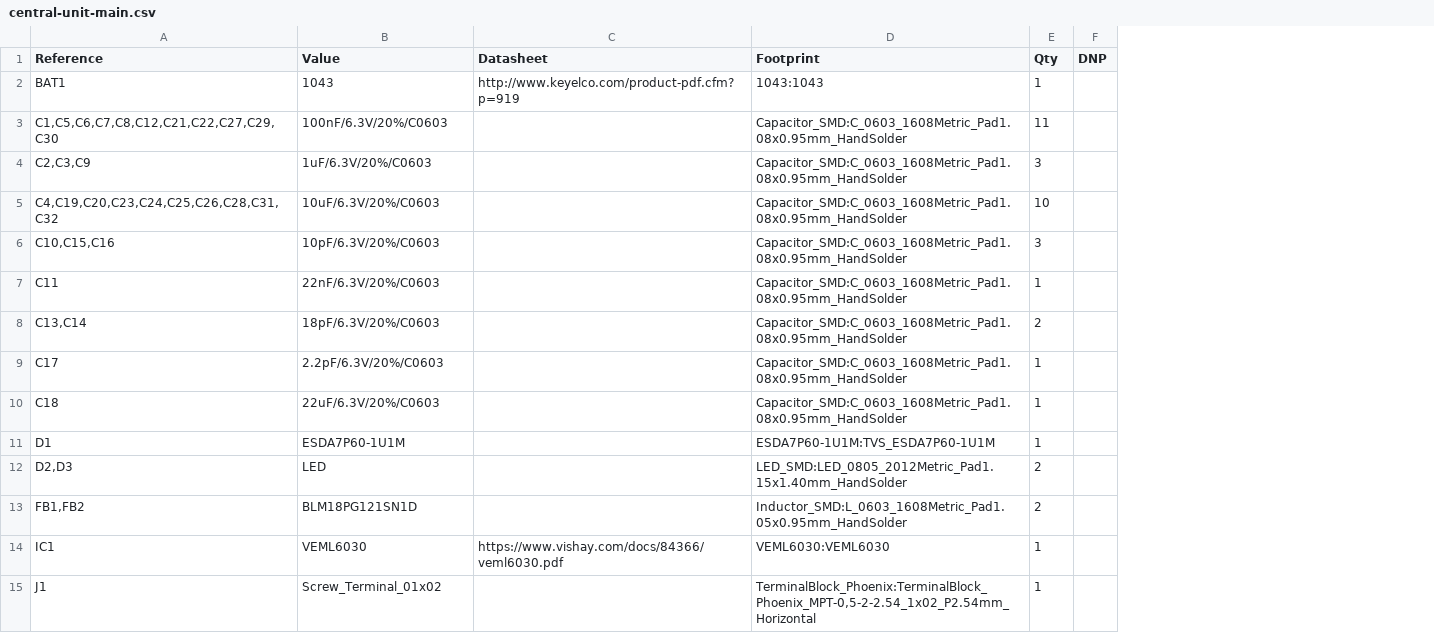
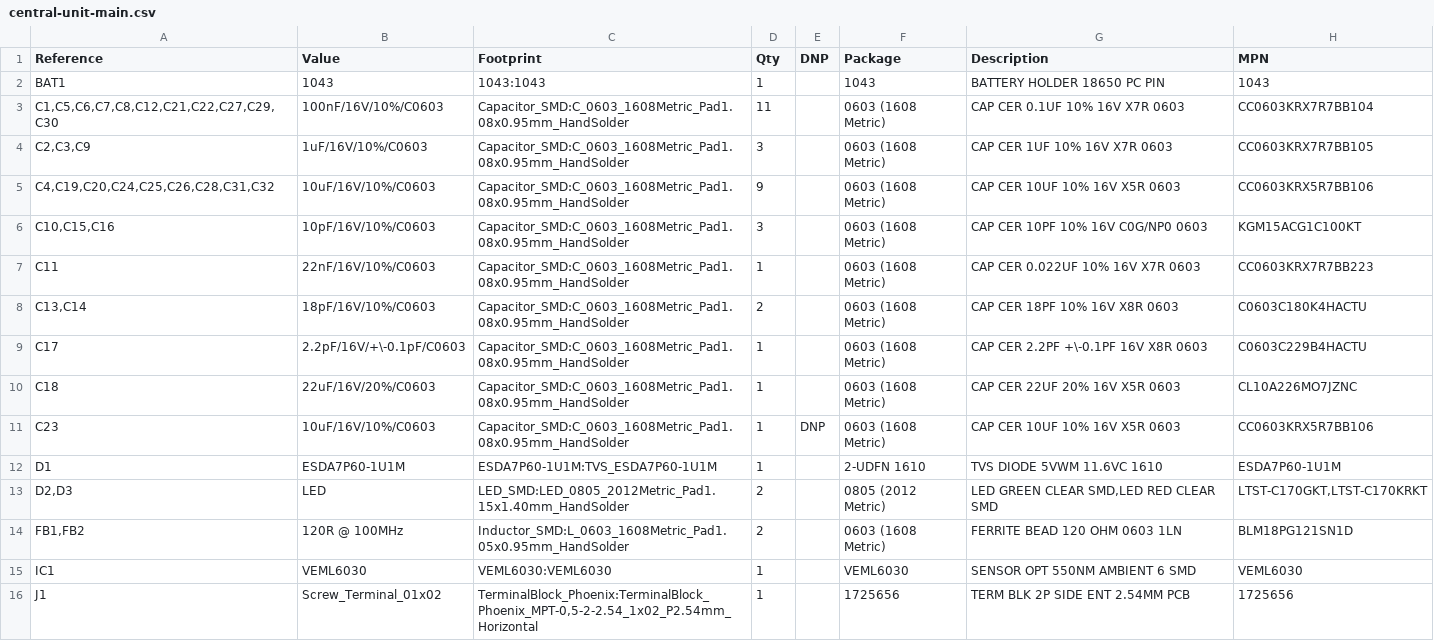
Before and after one commit to nicolaeandreivasile/retrolighting-app, a CSV file: embedded/prototype-B/board-design/central-unit-main/central-unit-main.csv, drawn as a sheet; only a part is shown; removed rows and columns are numbered as before the commit, all else as after; the diff covers the shown part only; the diff names each change by its address in the sheet, - before the commit and + after, or states it on an @@ line.

```diff
--- a/embedded/prototype-B/board-design/central-unit-main/central-unit-main.csv
+++ b/embedded/prototype-B/board-design/central-unit-main/central-unit-main.csv
-column C (Datasheet), rows 2-14: http://www.keyelco.com/product-pdf.cfm?p=919 |  |  |  |  |  |  |  |  |  |  |  | https://www.vishay.com/docs/84366/veml6030.pdf
+column F (Package), rows 2-10: 1043 | 0603 (1608 Metric) | 0603 (1608 Metric) | 0603 (1608 Metric) | 0603 (1608 Metric) | 0603 (1608 Metric) | 0603 (1608 Metric) | 0603 (1608 Metric) | 0603 (1608 Metric); rows 12-16: 2-UDFN 1610 | 0805 (2012 Metric) | 0603 (1608 Metric) | VEML6030 | 1725656
+column G (Description), rows 2-10: BATTERY HOLDER 18650 PC PIN | CAP CER 0.1UF 10% 16V X7R 0603 | CAP CER 1UF 10% 16V X7R 0603 | CAP CER 10UF 10% 16V X5R 0603 | CAP CER 10PF 10% 16V C0G/NP0 0603 | CAP CER 0.022UF 10% 16V X7R 0603 | CAP CER 18PF 10% 16V X8R 0603 | CAP CER 2.2PF +\-0.1PF 16V X8R 0603 | CAP CER 22UF 20% 16V X5R 0603; rows 12-16: TVS DIODE 5VWM 11.6VC 1610 | LED GREEN CLEAR SMD,LED RED CLEAR SMD | FERRITE BEAD 120 OHM 0603 1LN | SENSOR OPT 550NM AMBIENT 6 SMD | TERM BLK 2P SIDE ENT 2.54MM PCB
+column H (MPN), rows 2-10: 1043 | CC0603KRX7R7BB104 | CC0603KRX7R7BB105 | CC0603KRX5R7BB106 | KGM15ACG1C100KT | CC0603KRX7R7BB223 | C0603C180K4HACTU | C0603C229B4HACTU | CL10A226MO7JZNC; rows 12-16: ESDA7P60-1U1M | LTST-C170GKT,LTST-C170KRKT | BLM18PG121SN1D | VEML6030 | 1725656
-B3 (Value): 100nF/6.3V/20%/C0603
+B3 (Value): 100nF/16V/10%/C0603
-B4 (Value): 1uF/6.3V/20%/C0603
+B4 (Value): 1uF/16V/10%/C0603
-A5 (Reference): C4,C19,C20,C23,C24,C25,C26,C28,C31,C32
+A5 (Reference): C4,C19,C20,C24,C25,C26,C28,C31,C32
-B5 (Value): 10uF/6.3V/20%/C0603
+B5 (Value): 10uF/16V/10%/C0603
-D5 (Qty): 10
+D5 (Qty): 9
-B6 (Value): 10pF/6.3V/20%/C0603
+B6 (Value): 10pF/16V/10%/C0603
-B7 (Value): 22nF/6.3V/20%/C0603
+B7 (Value): 22nF/16V/10%/C0603
-B8 (Value): 18pF/6.3V/20%/C0603
+B8 (Value): 18pF/16V/10%/C0603
-B9 (Value): 2.2pF/6.3V/20%/C0603
+B9 (Value): 2.2pF/16V/+\-0.1pF/C0603
-B10 (Value): 22uF/6.3V/20%/C0603
+B10 (Value): 22uF/16V/20%/C0603
+row 11: C23 | 10uF/16V/10%/C0603 | Capacitor_SMD:C_0603_1608Metric_Pad1.08x0.95mm_HandSolder | 1 | DNP | 0603 (1608 Metric) | CAP CER 10UF 10% 16V X5R 0603 | CC0603KRX5R7BB106
-B14 (Value): BLM18PG121SN1D
+B14 (Value): 120R @ 100MHz
```
Also changed, not shown: 7 added rows, 8 removed rows and 15 edited cells elsewhere in this file, embedded/prototype-B/board-design/central-unit-main/gerber-files/central-unit-main-top-pos.csv, 19 other files.
